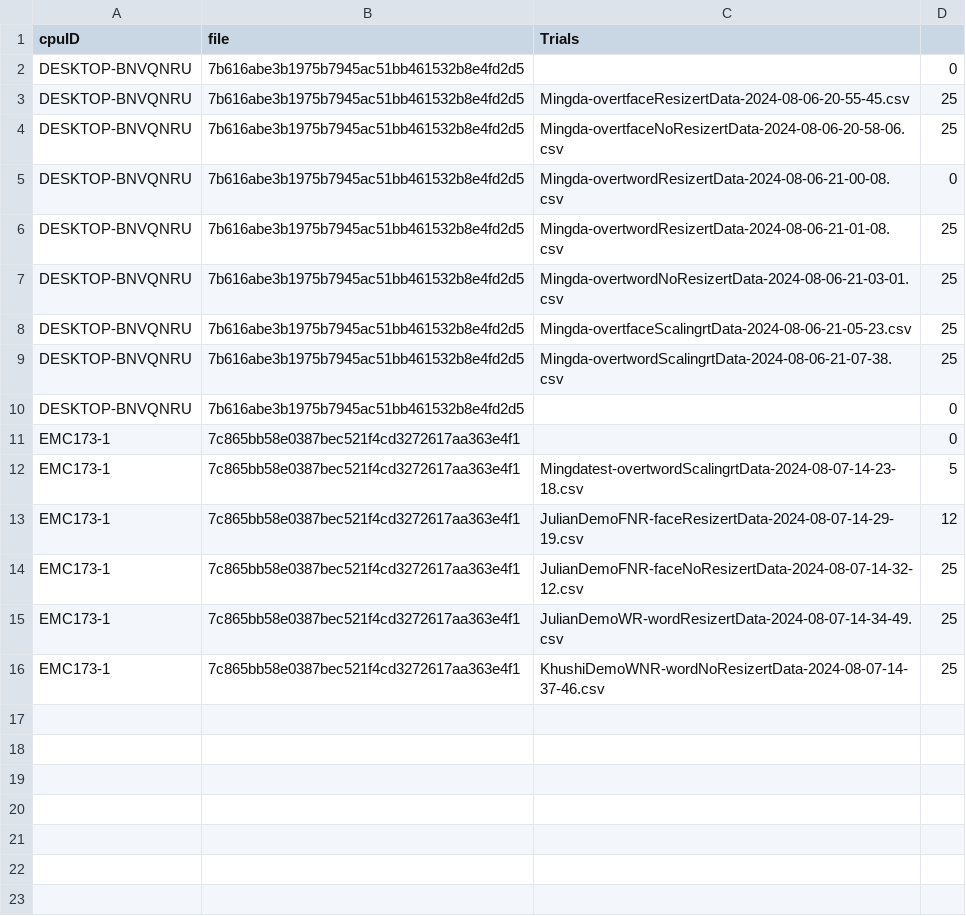
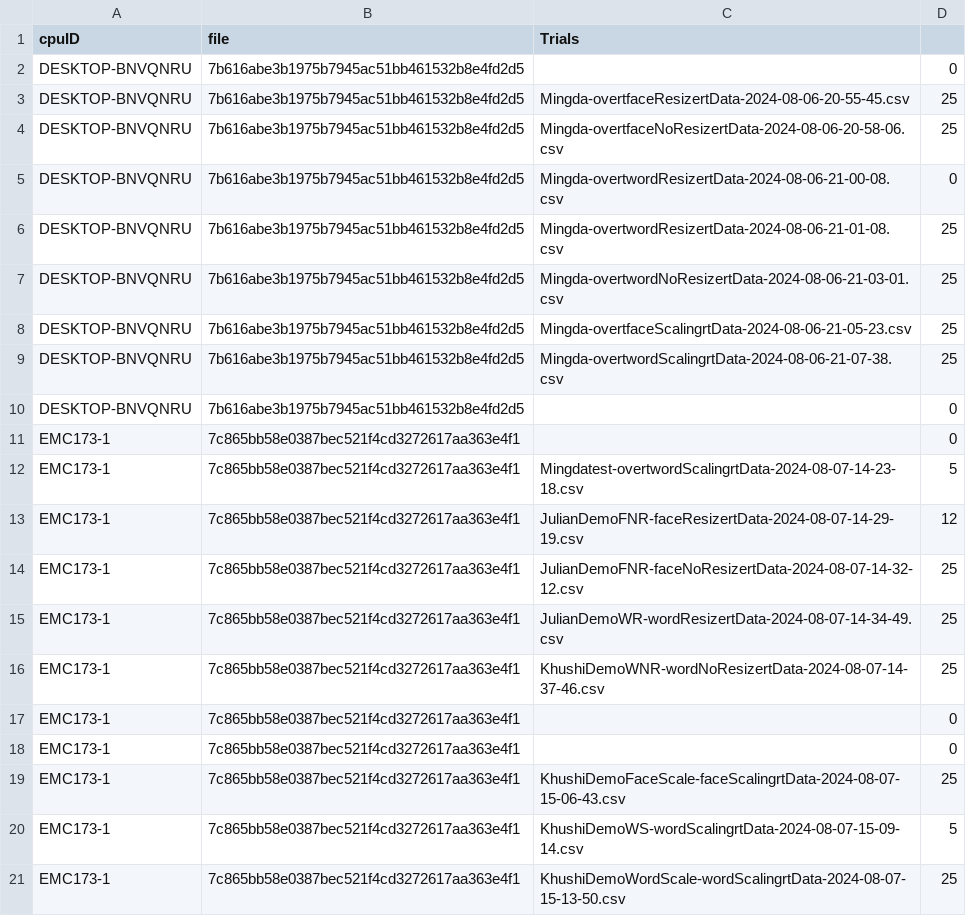
Before and after one commit to Elegant-Mind-Club/newVRTesting, a CSV file: Depth/Assets/Data/runData.csv, drawn as a sheet.

```diff
--- a/Depth/Assets/Data/runData.csv
+++ b/Depth/Assets/Data/runData.csv
@@ -16 +16,6 @@ EMC173-1,7c865bb58e0387bec521f4cd3272617aa363e4f1,JulianDemoWR-wordResizertData-
 EMC173-1,7c865bb58e0387bec521f4cd3272617aa363e4f1,KhushiDemoWNR-wordNoResizertData-2024-08-07-14-37-46.csv,25
+EMC173-1,7c865bb58e0387bec521f4cd3272617aa363e4f1,,0
+EMC173-1,7c865bb58e0387bec521f4cd3272617aa363e4f1,,0
+EMC173-1,7c865bb58e0387bec521f4cd3272617aa363e4f1,KhushiDemoFaceScale-faceScalingrtData-2024-08-07-15-06-43.csv,25
+EMC173-1,7c865bb58e0387bec521f4cd3272617aa363e4f1,KhushiDemoWS-wordScalingrtData-2024-08-07-15-09-14.csv,5
+EMC173-1,7c865bb58e0387bec521f4cd3272617aa363e4f1,KhushiDemoWordScale-wordScalingrtData-2024-08-07-15-13-50.csv,25
```
Also changed, not shown: 7 other files.
